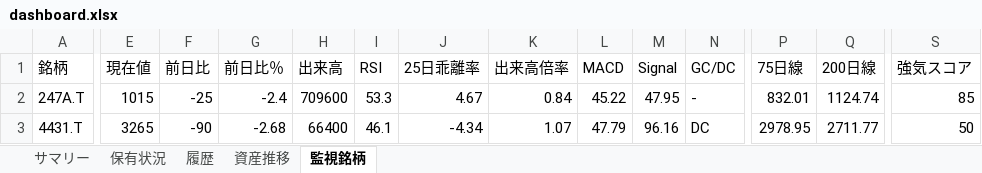
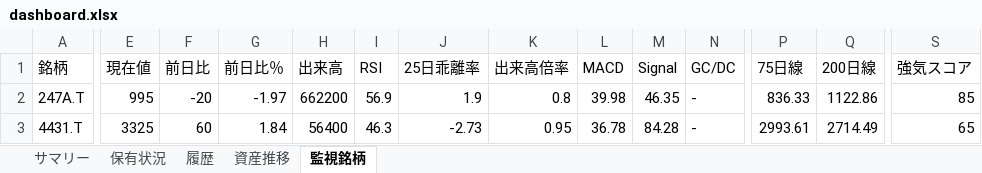
Before and after one commit to wac1223/stock_tool, an Excel workbook: dashboard.xlsx, sheet 監視銘柄, drawn as a sheet; only a part is shown, gaps mark what is left out; values as stored, in another font and other column widths than the file's, no borders; the diff covers the shown part only; the diff names each change by its address in the sheet, - before the commit and + after, or states it on an @@ line.

```diff
--- a/dashboard.xlsx (sheet 監視銘柄)
+++ b/dashboard.xlsx (sheet 監視銘柄)
-E2 (現在値): 1015
+E2 (現在値): 995
-F2 (前日比): -25
+F2 (前日比): -20
-G2 (前日比％): -2.4
+G2 (前日比％): -1.97
-H2 (出来高): 709600
+H2 (出来高): 662200
-I2 (RSI): 53.3
+I2 (RSI): 56.9
-J2 (25日乖離率): 4.67
+J2 (25日乖離率): 1.9
-K2 (出来高倍率): 0.84
+K2 (出来高倍率): 0.8
-L2 (MACD): 45.22
+L2 (MACD): 39.98
-M2 (Signal): 47.95
+M2 (Signal): 46.35
-P2 (75日線): 832.01
+P2 (75日線): 836.33
-Q2 (200日線): 1124.74
+Q2 (200日線): 1122.86
-E3 (現在値): 3265
+E3 (現在値): 3325
-F3 (前日比): -90
+F3 (前日比): 60
-G3 (前日比％): -2.68
+G3 (前日比％): 1.84
-H3 (出来高): 66400
+H3 (出来高): 56400
-I3 (RSI): 46.1
+I3 (RSI): 46.3
-J3 (25日乖離率): -4.34
+J3 (25日乖離率): -2.73
-K3 (出来高倍率): 1.07
+K3 (出来高倍率): 0.95
-L3 (MACD): 47.79
+L3 (MACD): 36.78
-M3 (Signal): 96.16
+M3 (Signal): 84.28
-N3 (GC/DC): DC
+N3 (GC/DC): -
-P3 (75日線): 2978.95
+P3 (75日線): 2993.61
-Q3 (200日線): 2711.77
+Q3 (200日線): 2714.49
-S3 (強気スコア): 50
+S3 (強気スコア): 65
```
Also changed, not shown: 293 edited cells elsewhere in this sheet, sheet 保有状況, sheet 履歴, sheet 資産推移, sheet サマリー, portfolio.xlsx, price_history.xlsx, 2 other files.
